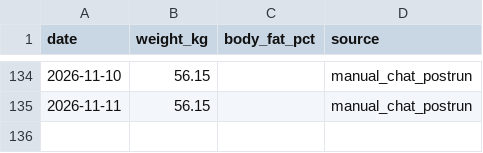
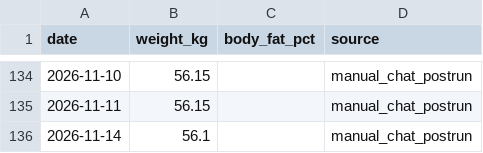
Before and after one commit to xiadasy/site-training-panel, a CSV file: data/body/body_metrics_manual.csv, drawn as a sheet; only a part is shown, gaps mark what is left out.

```diff
--- a/data/body/body_metrics_manual.csv
+++ b/data/body/body_metrics_manual.csv
@@ -135 +135,2 @@ date,weight_kg,body_fat_pct,source
 2026-11-11,56.15,,manual_chat_postrun
+2026-11-14,56.1,,manual_chat_postrun
```
Also changed, not shown: data/shoes/shoe_mileage.csv, data/shoes/shoe_summary.csv, 11 other files.
